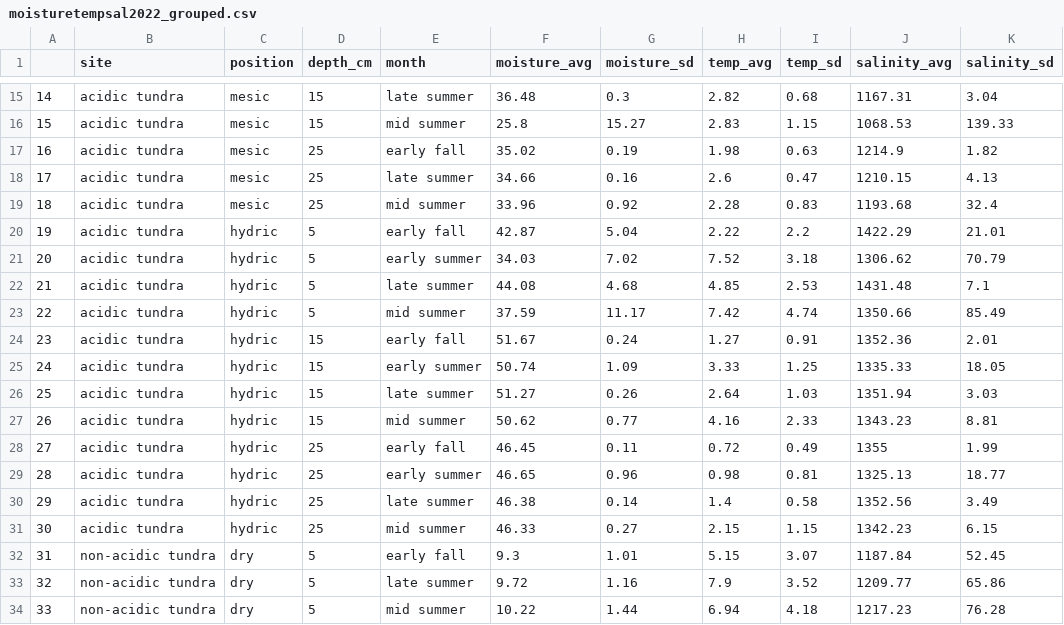
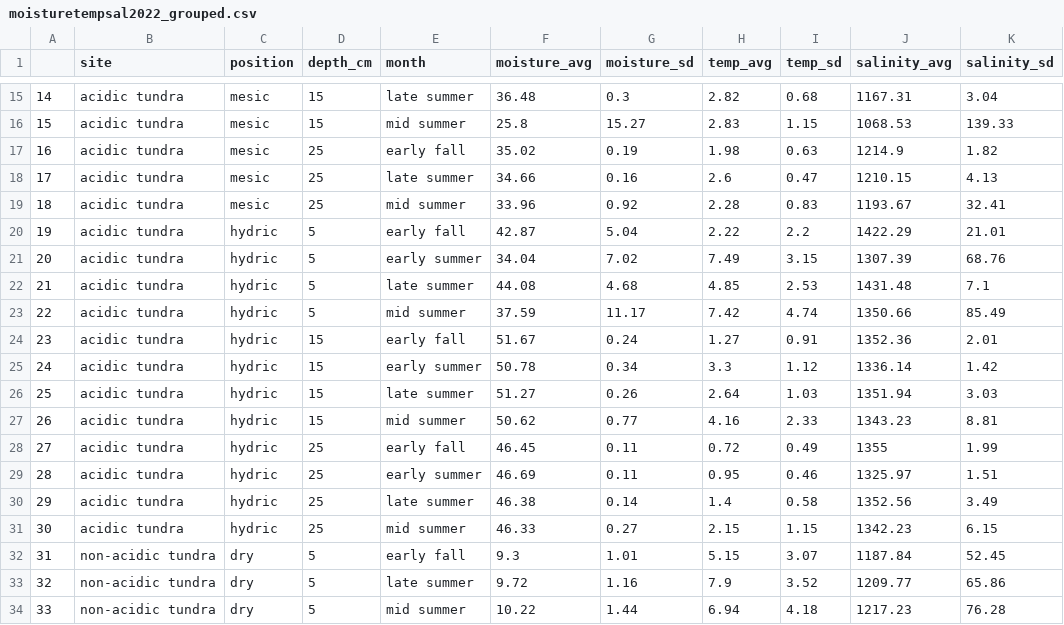
Before and after one commit to Erin-Rooney/PhIr_redox, a CSV file: modeling-data-output-files/moisturetempsal2022_grouped.csv, drawn as a sheet; only a part is shown, gaps mark what is left out; the diff covers the shown part only.

```diff
--- a/modeling-data-output-files/moisturetempsal2022_grouped.csv
+++ b/modeling-data-output-files/moisturetempsal2022_grouped.csv
@@ -18,5 +18,5 @@
 "17","acidic tundra","mesic",25,"late summer",34.66,0.16,2.6,0.47,1210.15,4.13
-"18","acidic tundra","mesic",25,"mid summer",33.96,0.92,2.28,0.83,1193.68,32.4
+"18","acidic tundra","mesic",25,"mid summer",33.96,0.92,2.28,0.83,1193.67,32.41
 "19","acidic tundra","hydric",5,"early fall",42.87,5.04,2.22,2.2,1422.29,21.01
-"20","acidic tundra","hydric",5,"early summer",34.03,7.02,7.52,3.18,1306.62,70.79
+"20","acidic tundra","hydric",5,"early summer",34.04,7.02,7.49,3.15,1307.39,68.76
 "21","acidic tundra","hydric",5,"late summer",44.08,4.68,4.85,2.53,1431.48,7.1
@@ -24,3 +24,3 @@
 "23","acidic tundra","hydric",15,"early fall",51.67,0.24,1.27,0.91,1352.36,2.01
-"24","acidic tundra","hydric",15,"early summer",50.74,1.09,3.33,1.25,1335.33,18.05
+"24","acidic tundra","hydric",15,"early summer",50.78,0.34,3.3,1.12,1336.14,1.42
 "25","acidic tundra","hydric",15,"late summer",51.27,0.26,2.64,1.03,1351.94,3.03
@@ -28,3 +28,3 @@
 "27","acidic tundra","hydric",25,"early fall",46.45,0.11,0.72,0.49,1355,1.99
-"28","acidic tundra","hydric",25,"early summer",46.65,0.96,0.98,0.81,1325.13,18.77
+"28","acidic tundra","hydric",25,"early summer",46.69,0.11,0.95,0.46,1325.97,1.51
 "29","acidic tundra","hydric",25,"late summer",46.38,0.14,1.4,0.58,1352.56,3.49
```
Also changed, not shown: 21 edited cells elsewhere in this file, modeling-data-output-files/moisturetempsal2021_grouped.csv, modeling-data-output-files/redox_grouped_2021.csv, 42 other files.
